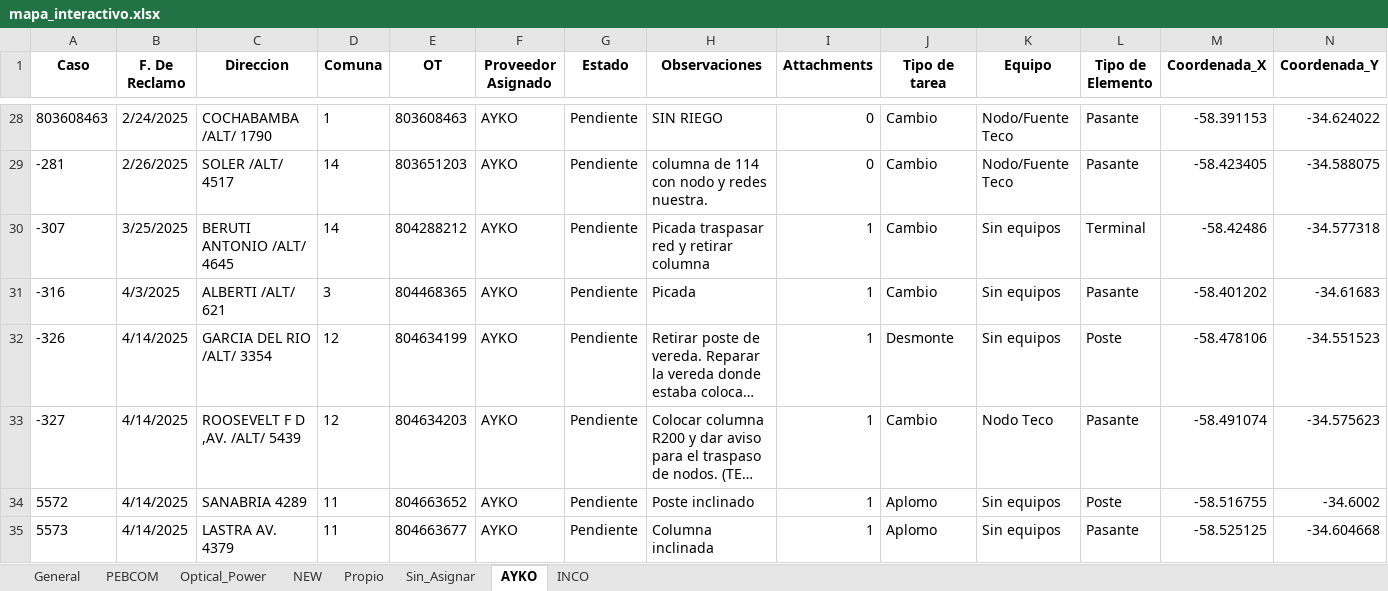
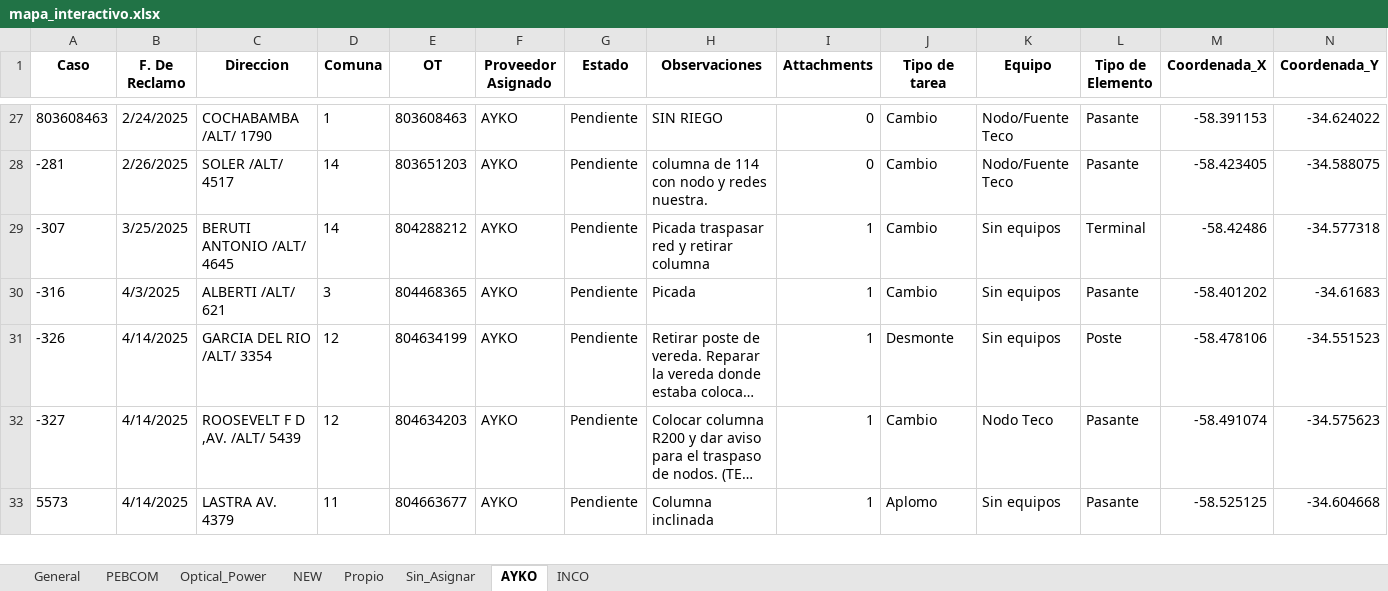
Before and after one commit to gestiondereclamos/pendientes_mantenimiento, an Excel workbook: mapa_interactivo.xlsx, sheet AYKO, drawn as a sheet; only a part is shown, gaps mark what is left out; long unchanged cells end in …; values as stored, in another font and other column widths than the file's, no borders; removed rows and columns are numbered as before the commit, all else as after; rows hold the shown columns only; the diff covers the shown part only; the diff names each change by its address in the sheet, - before the commit and + after, or states it on an @@ line.

```diff
--- a/mapa_interactivo.xlsx (sheet AYKO)
+++ b/mapa_interactivo.xlsx (sheet AYKO)
-row 34: 5572 | 4/14/2025 | SANABRIA 4289 | 11 | 804663652 | AYKO | Pendiente | Poste inclinado | 1 | Aplomo | Sin equipos | Poste | -58.516755 | -34.6002
```
Also changed, not shown: 2 added rows, 7 removed rows and 7 edited cells elsewhere in this sheet, sheet General, sheet NEW, sheet PEBCOM, sheet Sin_Asignar, sheet Optical_Power, sheet INCO, 1 other file.
